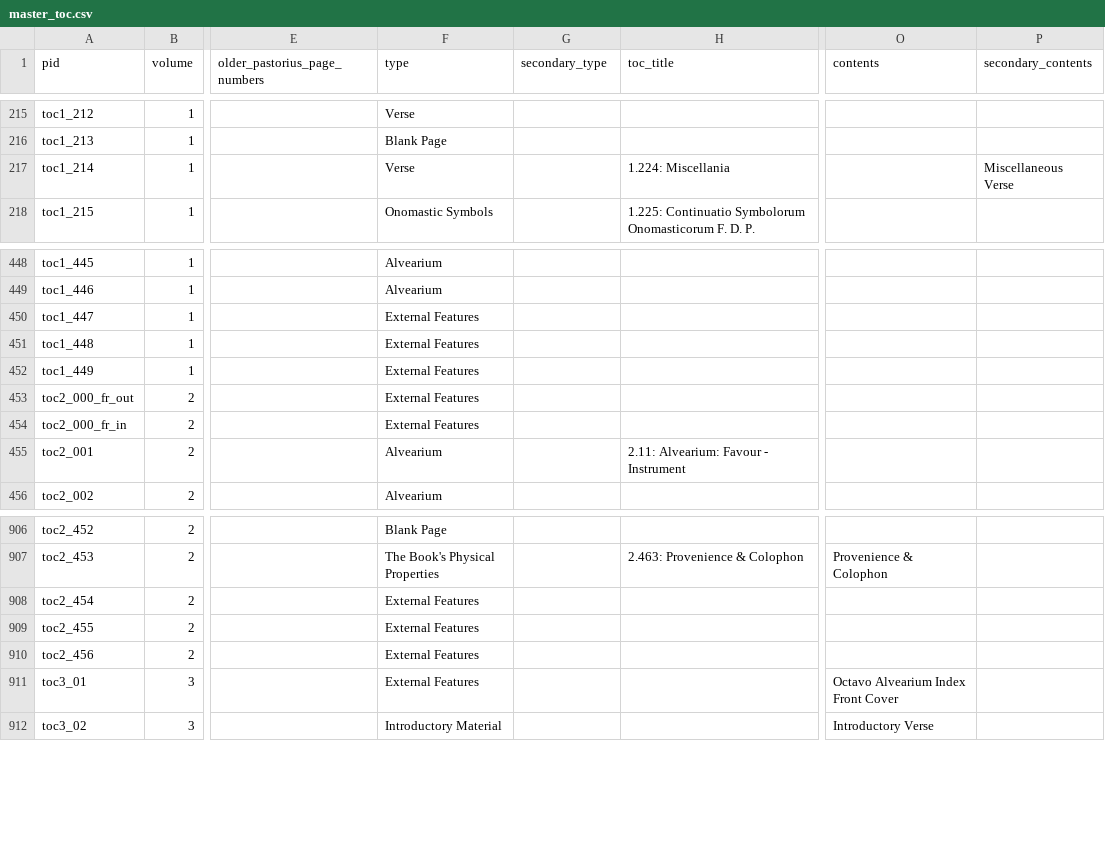
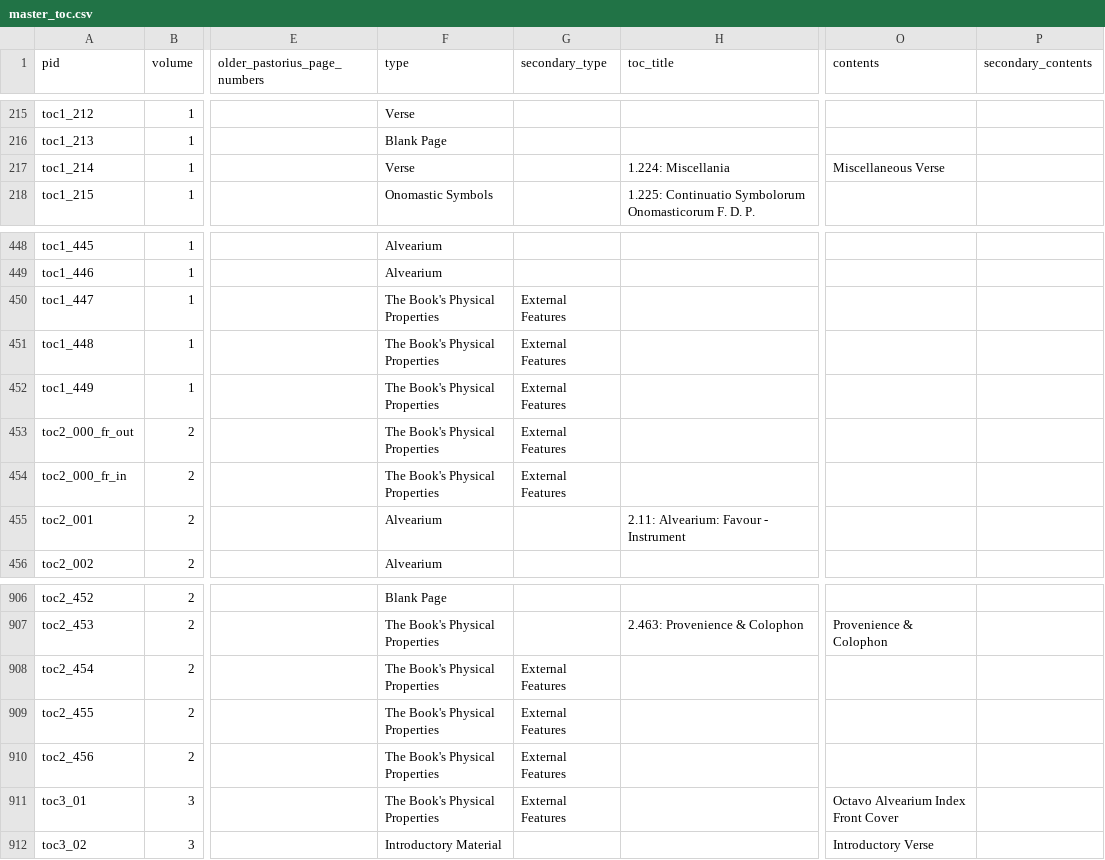
Before and after one commit to KislakCenter/beehive-annotation-scripts, a CSV file: data/master_toc.csv, drawn as a sheet; only a part is shown, gaps mark what is left out; the diff covers the shown part only; the diff names each change by its address in the sheet, - before the commit and + after, or states it on an @@ line.

Commit message:
Data changes to reflect phyiscal properties of book

```diff
--- a/data/master_toc.csv
+++ b/data/master_toc.csv
-O217 (contents): (empty)
+O217 (contents): Miscellaneous Verse
-P217 (secondary_contents): Miscellaneous Verse
+P217 (secondary_contents): (empty)
-F450:F454 (type): External Features
+F450:F454 (type): The Book's Physical Properties
-G450:G454 (secondary_type): (empty)
+G450:G454 (secondary_type): External Features
-F908:F911 (type): External Features
+F908:F911 (type): The Book's Physical Properties
-G908:G911 (secondary_type): (empty)
+G908:G911 (secondary_type): External Features
```
Also changed, not shown: 27 edited cells elsewhere in this file, data/master_toc_for_website.csv.
